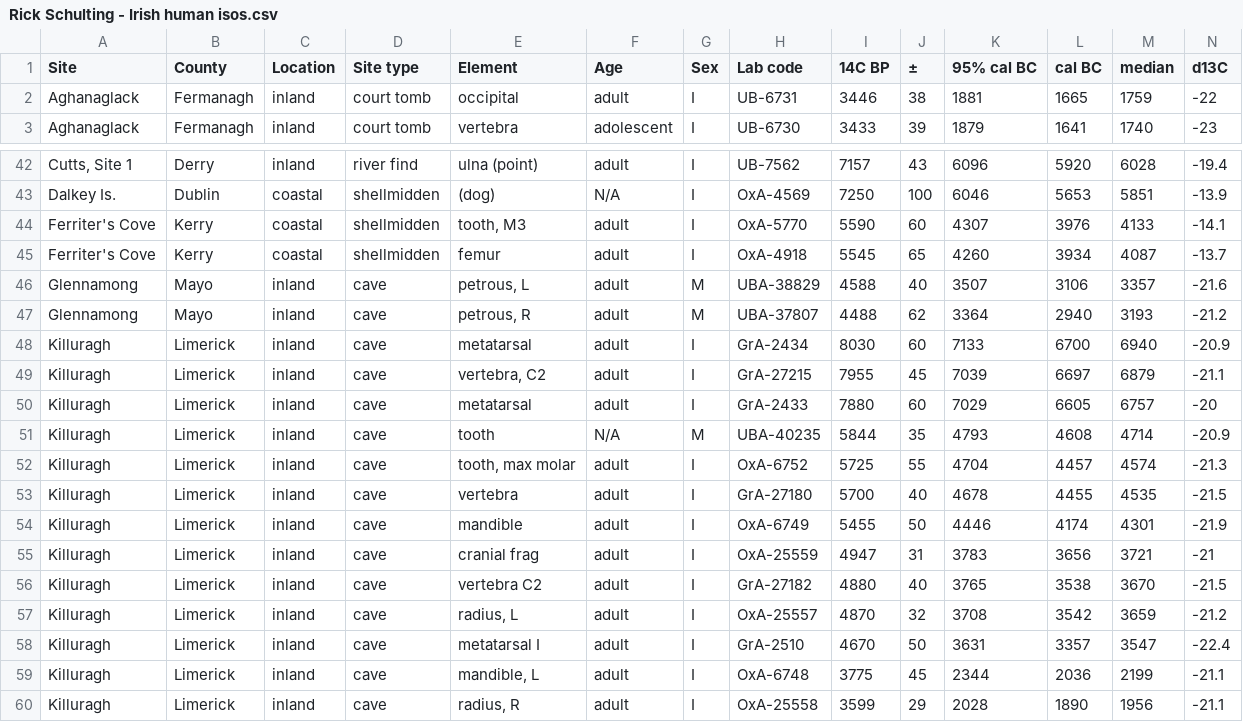
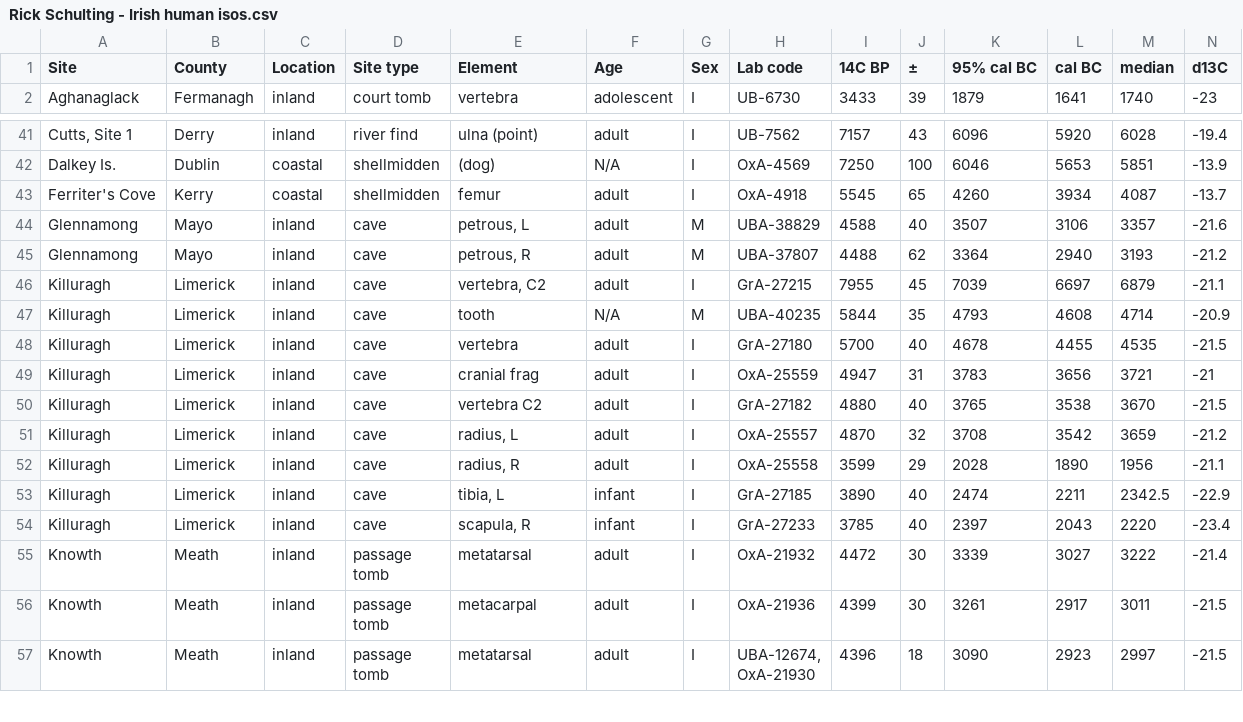
Before and after one commit to anna-jones-ecology/Neolithic-Diets, a CSV file: Rick Schulting - Irish human isos.csv, drawn as a sheet; only a part is shown, gaps mark what is left out; the shorter side is filled out with more unchanged rows; rows hold the shown columns only; the diff names each change by its address in the sheet, - before the commit and + after, or states it on an @@ line.

```diff
--- a/Rick Schulting - Irish human isos.csv
+++ b/Rick Schulting - Irish human isos.csv
-row 2: Aghanaglack | Fermanagh | inland | court tomb | occipital | adult | I | UB-6731 | 3446 | 38 | 1881 | 1665 | 1759 | -22
-row 44: Ferriter's Cove | Kerry | coastal | shellmidden | tooth, M3 | adult | I | OxA-5770 | 5590 | 60 | 4307 | 3976 | 4133 | -14.1
-row 48: Killuragh | Limerick | inland | cave | metatarsal | adult | I | GrA-2434 | 8030 | 60 | 7133 | 6700 | 6940 | -20.9
-row 50: Killuragh | Limerick | inland | cave | metatarsal | adult | I | GrA-2433 | 7880 | 60 | 7029 | 6605 | 6757 | -20
-row 52: Killuragh | Limerick | inland | cave | tooth, max molar | adult | I | OxA-6752 | 5725 | 55 | 4704 | 4457 | 4574 | -21.3
-row 54: Killuragh | Limerick | inland | cave | mandible | adult | I | OxA-6749 | 5455 | 50 | 4446 | 4174 | 4301 | -21.9
-row 58: Killuragh | Limerick | inland | cave | metatarsal I | adult | I | GrA-2510 | 4670 | 50 | 3631 | 3357 | 3547 | -22.4
-row 59: Killuragh | Limerick | inland | cave | mandible, L | adult | I | OxA-6748 | 3775 | 45 | 2344 | 2036 | 2199 | -21.1
```
Also changed, not shown: 2 other files.
